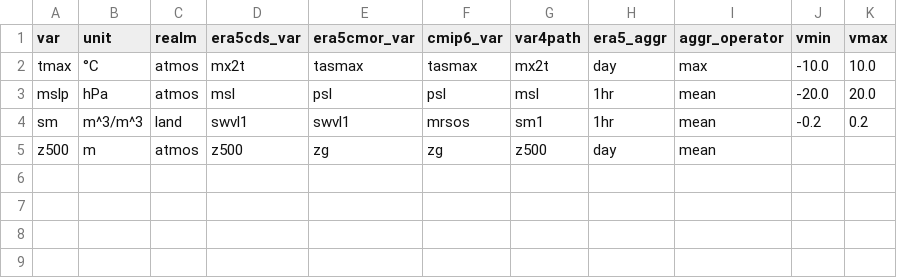
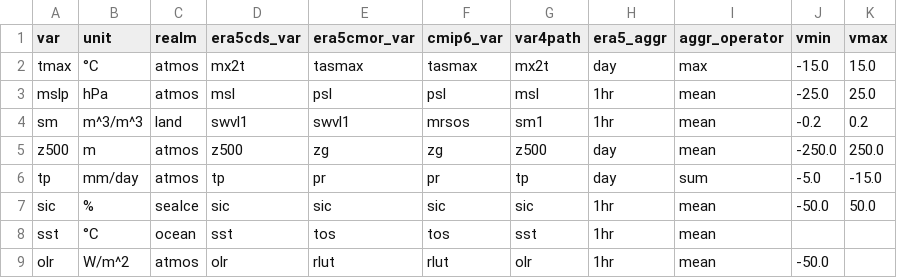
Before and after one commit to AntoSq/CLINT_WP5, a CSV file: metadata/variables_specifications.csv, drawn as a sheet.

```diff
--- a/metadata/variables_specifications.csv
+++ b/metadata/variables_specifications.csv
@@ -1,5 +1,9 @@
 var,unit,realm,era5cds_var,era5cmor_var,cmip6_var,var4path,era5_aggr,aggr_operator,vmin,vmax
-tmax,°C,atmos,mx2t,tasmax,tasmax,mx2t,day,max,-10.0,10.0
-mslp,hPa,atmos,msl,psl,psl,msl,1hr,mean,-20.0,20.0
+tmax,°C,atmos,mx2t,tasmax,tasmax,mx2t,day,max,-15.0,15.0
+mslp,hPa,atmos,msl,psl,psl,msl,1hr,mean,-25.0,25.0
 sm,m^3/m^3,land,swvl1,swvl1,mrsos,sm1,1hr,mean,-0.2,0.2
-z500,m,atmos,z500,zg,zg,z500,day,mean,,
+z500,m,atmos,z500,zg,zg,z500,day,mean,-250.0,250.0
+tp,mm/day,atmos,tp,pr,pr,tp,day,sum,-5.0,-15.0
+sic,%,seaIce,sic,sic,sic,sic,1hr,mean,-50.0,50.0
+sst,°C,ocean,sst,tos,tos,sst,1hr,mean,,
+olr,W/m^2,atmos,olr,rlut,rlut,olr,1hr,mean,-50.0,
```
Also changed, not shown: metadata/drivers5_Test.csv, 13 other files.
